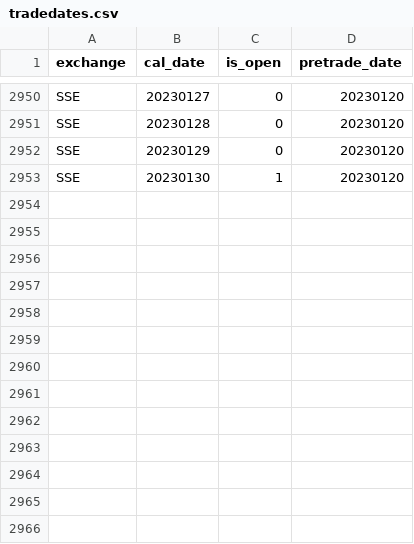
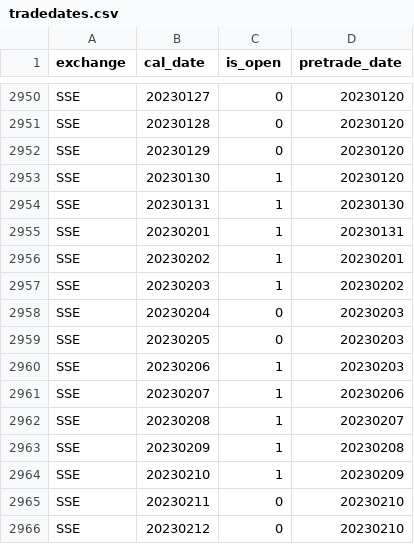
Before and after one commit to Wins-M/sys23, a CSV file: data/tradedates.csv, drawn as a sheet; only a part is shown, gaps mark what is left out.

```diff
--- a/data/tradedates.csv
+++ b/data/tradedates.csv
@@ -2953 +2953,14 @@ SSE,20230129,0,20230120
 SSE,20230130,1,20230120
+SSE,20230131,1,20230130
+SSE,20230201,1,20230131
+SSE,20230202,1,20230201
+SSE,20230203,1,20230202
+SSE,20230204,0,20230203
+SSE,20230205,0,20230203
+SSE,20230206,1,20230203
+SSE,20230207,1,20230206
+SSE,20230208,1,20230207
+SSE,20230209,1,20230208
+SSE,20230210,1,20230209
+SSE,20230211,0,20230210
+SSE,20230212,0,20230210
```
Also changed, not shown: 2 other files.
